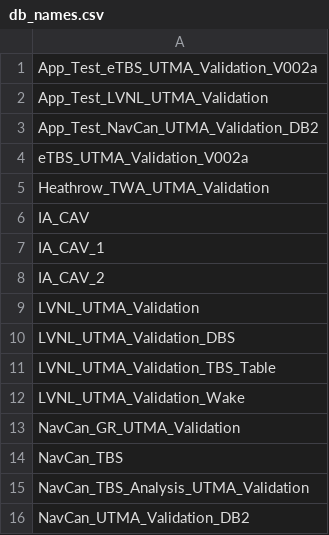
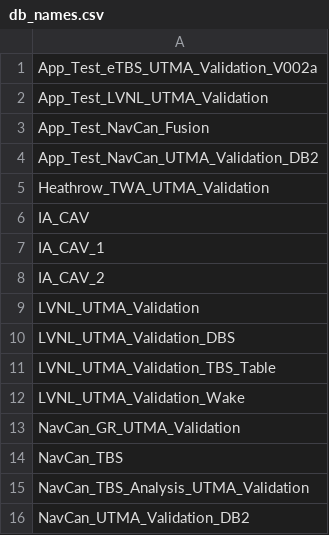
Before and after one commit to derryleng/Think_IA_App, a CSV file: temp/db_names.csv, drawn as a sheet.

Commit message:
Added NavCan Fusion
Fixed generateFPID calls

```diff
--- a/temp/db_names.csv
+++ b/temp/db_names.csv
@@ -2,4 +2,4 @@ App_Test_eTBS_UTMA_Validation_V002a
 App_Test_LVNL_UTMA_Validation
+App_Test_NavCan_Fusion
 App_Test_NavCan_UTMA_Validation_DB2
-eTBS_UTMA_Validation_V002a
 Heathrow_TWA_UTMA_Validation
```
Also changed, not shown: 7 other files.
